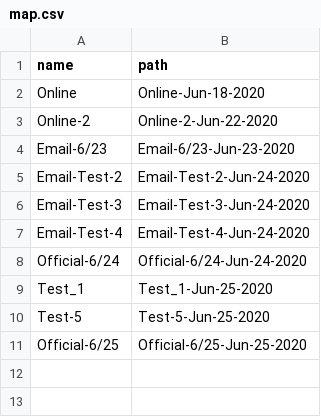
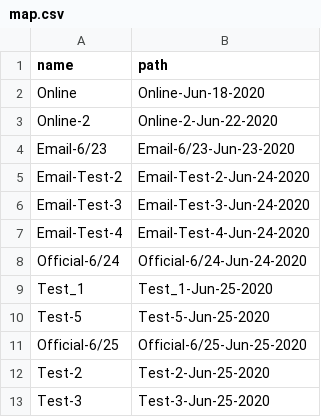
Before and after one commit to nenye-a/insemble-terminal, a CSV file: backend/data/newsgenerator/storage/map.csv, drawn as a sheet; the diff names each change by its address in the sheet, - before the commit and + after, or states it on an @@ line.

Commit message:
enable storage of activity

```diff
--- a/backend/data/newsgenerator/storage/map.csv
+++ b/backend/data/newsgenerator/storage/map.csv
+row 12: Test-2 | Test-2-Jun-25-2020
+row 13: Test-3 | Test-3-Jun-25-2020
```
Also changed, not shown: 4 other files.
